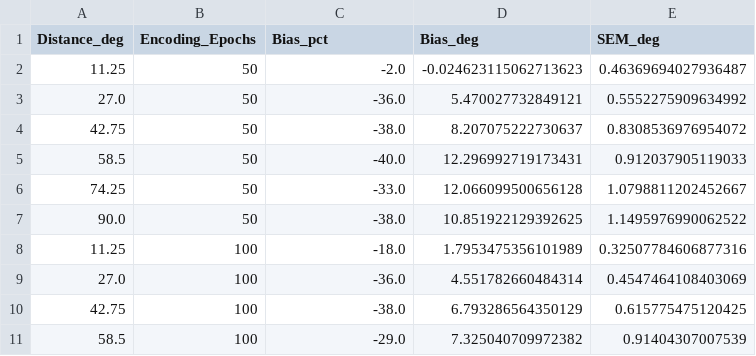
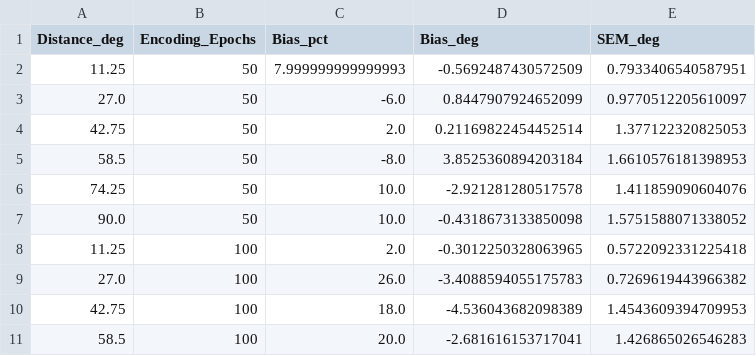
Before and after one commit to Daniel-Gong/WM-GP, a CSV file: visualizations/bias_3d_results.csv, drawn as a sheet; only a part is shown; the diff covers the shown part only.

```diff
--- a/visualizations/bias_3d_results.csv
+++ b/visualizations/bias_3d_results.csv
@@ -1,11 +1,11 @@
 Distance_deg,Encoding_Epochs,Bias_pct,Bias_deg,SEM_deg
-11.25,50,-2.0,-0.024623115062713623,0.46369694027936487
-27.0,50,-36.0,5.470027732849121,0.5552275909634992
-42.75,50,-38.0,8.207075222730637,0.8308536976954072
-58.5,50,-40.0,12.296992719173431,0.912037905119033
-74.25,50,-33.0,12.066099500656128,1.0798811202452667
-90.0,50,-38.0,10.851922129392625,1.1495976990062522
-11.25,100,-18.0,1.7953475356101989,0.32507784606877316
-27.0,100,-36.0,4.551782660484314,0.4547464108403069
-42.75,100,-38.0,6.793286564350129,0.615775475120425
-58.5,100,-29.0,7.325040709972382,0.91404307007539
+11.25,50,7.999999999999993,-0.5692487430572509,0.7933406540587951
+27.0,50,-6.0,0.8447907924652099,0.9770512205610097
+42.75,50,2.0,0.21169822454452514,1.377122320825053
+58.5,50,-8.0,3.8525360894203184,1.6610576181398953
+74.25,50,10.0,-2.921281280517578,1.411859090604076
+90.0,50,10.0,-0.4318673133850098,1.5751588071338052
+11.25,100,2.0,-0.3012250328063965,0.5722092331225418
+27.0,100,26.0,-3.4088594055175783,0.7269619443966382
+42.75,100,18.0,-4.536043682098389,1.4543609394709953
+58.5,100,20.0,-2.681616153717041,1.426865026546283
```
Also changed, not shown: 24 edited cells elsewhere in this file, 27 other files.
